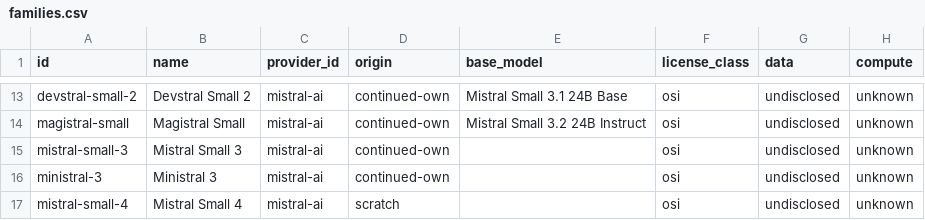
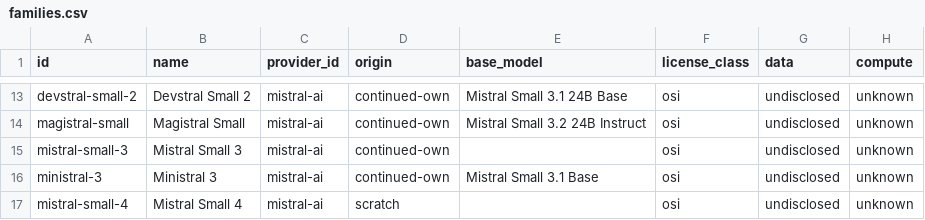
Before and after one commit to here-be-dragons-ai/sovereign-models, a CSV file: data/families.csv, drawn as a sheet; only a part is shown, gaps mark what is left out; the diff covers the shown part only; the diff names each change by its address in the sheet, - before the commit and + after, or states it on an @@ line.

```diff
--- a/data/families.csv
+++ b/data/families.csv
-E16 (base_model): (empty)
+E16 (base_model): Mistral Small 3.1 Base
```
Also changed, not shown: 7 edited cells elsewhere in this file, data/changes.csv, data/gguf_builds.csv, 47 other files.
